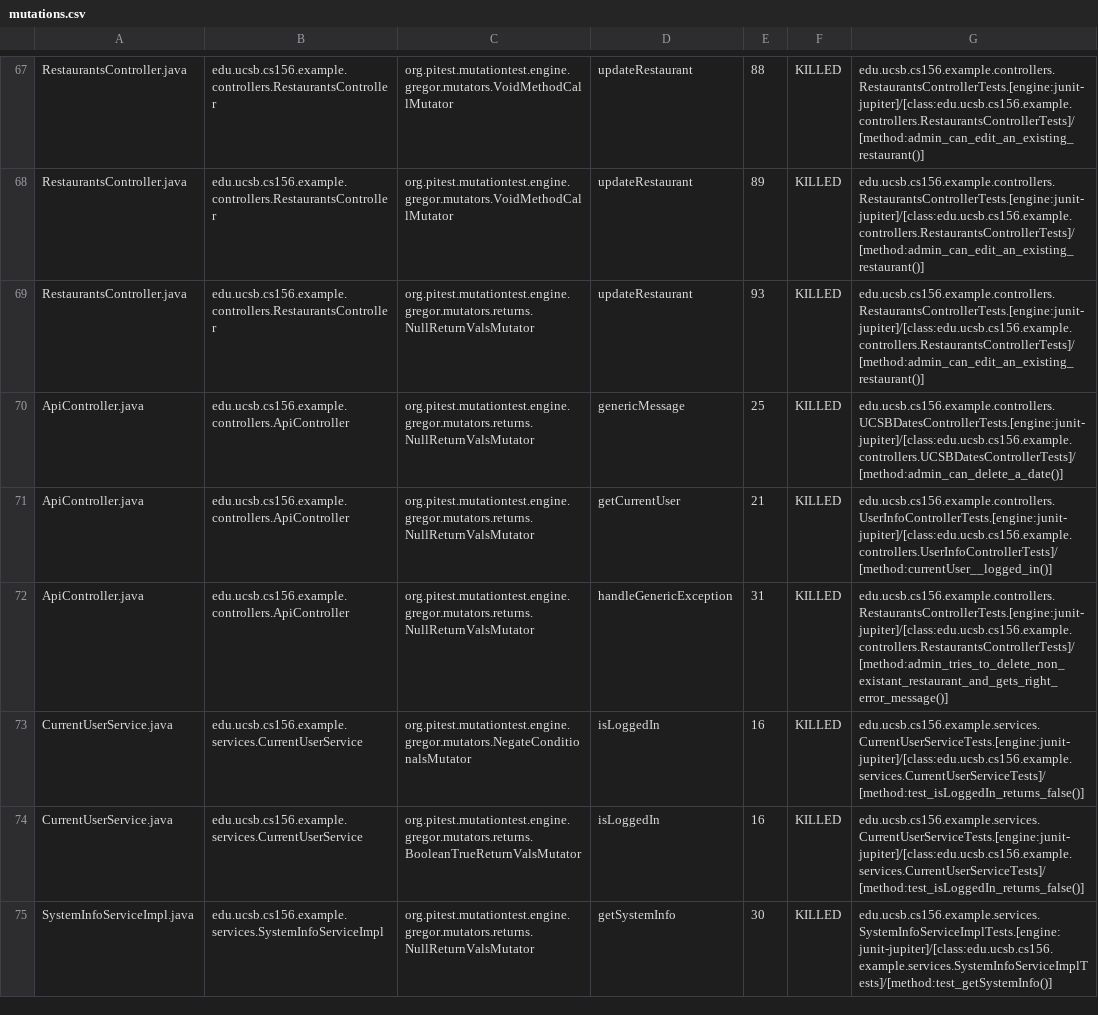
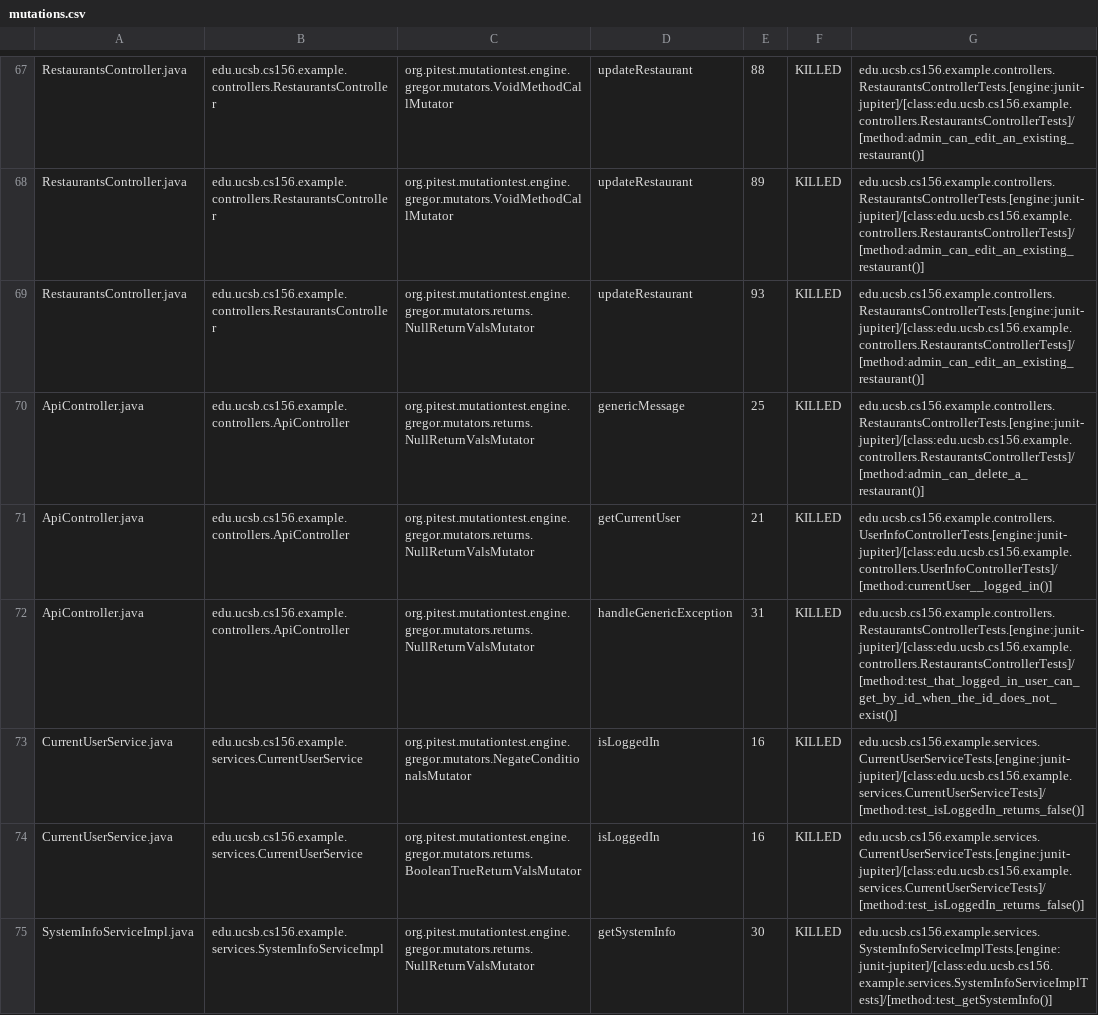
Before and after one commit to ucsb-cs156-w24/team03-w24-6pm-4, a CSV file: prs/74/pitest/mutations.csv, drawn as a sheet; only a part is shown, gaps mark what is left out.

Commit message:
Deploying to gh-pages from @ ucsb-cs156-w24/team03-w24-6pm-4@82ca44049868cef8ab504368db6c83857493bd73 🚀

```diff
--- a/prs/74/pitest/mutations.csv
+++ b/prs/74/pitest/mutations.csv
@@ -69,5 +69,5 @@ RestaurantsController.java,edu.ucsb.cs156.example.controllers.RestaurantsControl
 RestaurantsController.java,edu.ucsb.cs156.example.controllers.RestaurantsController,org.pitest.mutationtest.engine.gregor.mutators.returns.NullReturnValsMutator,updateRestaurant,93,KILLED,edu.ucsb.cs156.example.controllers.RestaurantsControllerTests.[engine:junit-jupiter]/[class:edu.ucsb.cs156.example.controllers.RestaurantsControllerTests]/[method:admin_can_edit_an_existing_restaurant()]
-ApiController.java,edu.ucsb.cs156.example.controllers.ApiController,org.pitest.mutationtest.engine.gregor.mutators.returns.NullReturnValsMutator,genericMessage,25,KILLED,edu.ucsb.cs156.example.controllers.UCSBDatesControllerTests.[engine:junit-jupiter]/[class:edu.ucsb.cs156.example.controllers.UCSBDatesControllerTests]/[method:admin_can_delete_a_date()]
+ApiController.java,edu.ucsb.cs156.example.controllers.ApiController,org.pitest.mutationtest.engine.gregor.mutators.returns.NullReturnValsMutator,genericMessage,25,KILLED,edu.ucsb.cs156.example.controllers.RestaurantsControllerTests.[engine:junit-jupiter]/[class:edu.ucsb.cs156.example.controllers.RestaurantsControllerTests]/[method:admin_can_delete_a_restaurant()]
 ApiController.java,edu.ucsb.cs156.example.controllers.ApiController,org.pitest.mutationtest.engine.gregor.mutators.returns.NullReturnValsMutator,getCurrentUser,21,KILLED,edu.ucsb.cs156.example.controllers.UserInfoControllerTests.[engine:junit-jupiter]/[class:edu.ucsb.cs156.example.controllers.UserInfoControllerTests]/[method:currentUser__logged_in()]
-ApiController.java,edu.ucsb.cs156.example.controllers.ApiController,org.pitest.mutationtest.engine.gregor.mutators.returns.NullReturnValsMutator,handleGenericException,31,KILLED,edu.ucsb.cs156.example.controllers.RestaurantsControllerTests.[engine:junit-jupiter]/[class:edu.ucsb.cs156.example.controllers.RestaurantsControllerTests]/[method:admin_tries_to_delete_non_existant_restaurant_and_gets_right_error_message()]
+ApiController.java,edu.ucsb.cs156.example.controllers.ApiController,org.pitest.mutationtest.engine.gregor.mutators.returns.NullReturnValsMutator,handleGenericException,31,KILLED,edu.ucsb.cs156.example.controllers.RestaurantsControllerTests.[engine:junit-jupiter]/[class:edu.ucsb.cs156.example.controllers.RestaurantsControllerTests]/[method:test_that_logged_in_user_can_get_by_id_when_the_id_does_not_exist()]
 CurrentUserService.java,edu.ucsb.cs156.example.services.CurrentUserService,org.pitest.mutationtest.engine.gregor.mutators.NegateConditionalsMutator,isLoggedIn,16,KILLED,edu.ucsb.cs156.example.services.CurrentUserServiceTests.[engine:junit-jupiter]/[class:edu.ucsb.cs156.example.services.CurrentUserServiceTests]/[method:test_isLoggedIn_returns_false()]
```
Also changed, not shown: 13 other files.
